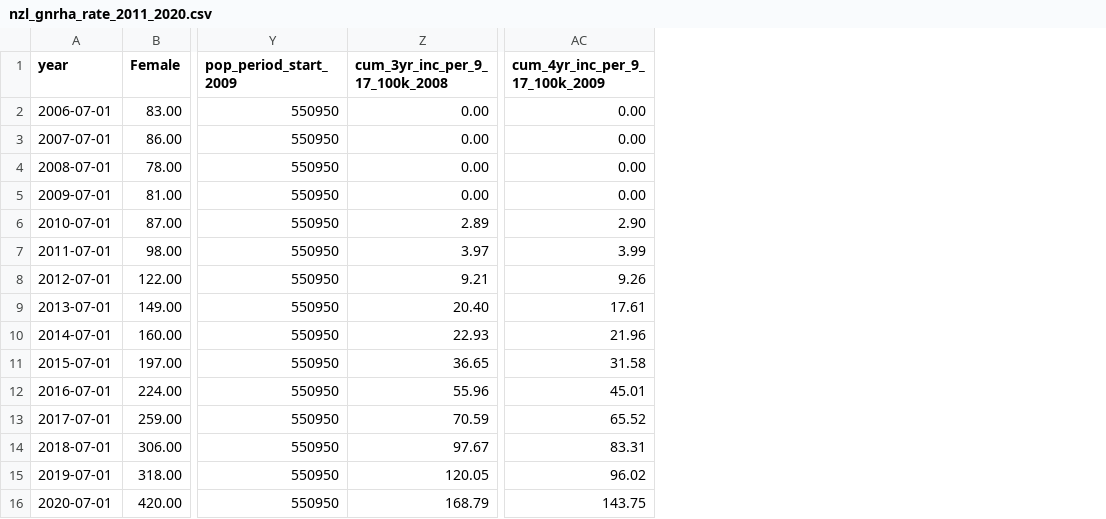
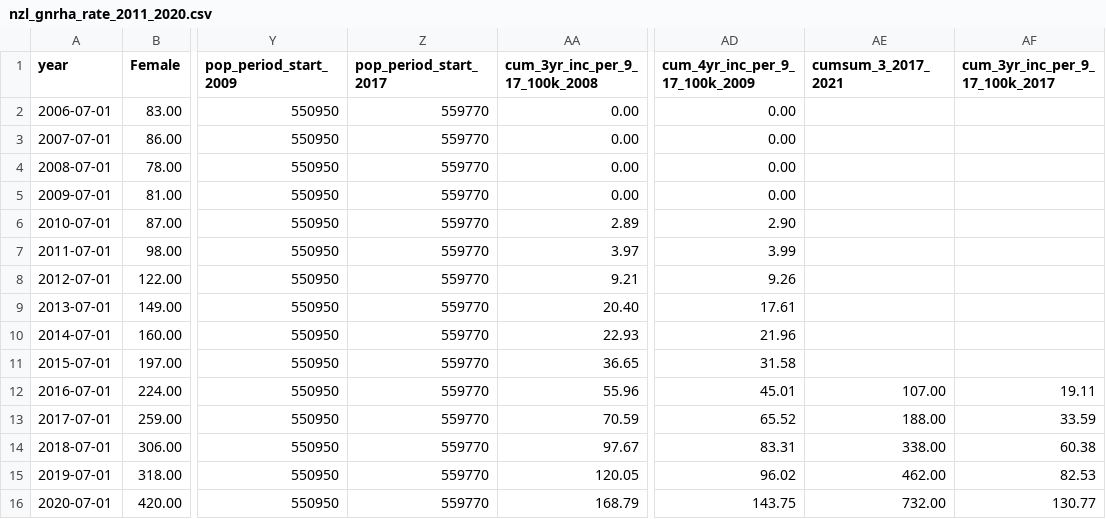
Before and after one commit to simontegg/gnrha_treatment_rates, a CSV file: results/nzl_gnrha_rate_2011_2020.csv, drawn as a sheet; only a part is shown, gaps mark what is left out; the diff names each change by its address in the sheet, - before the commit and + after, or states it on an @@ line.

```diff
--- a/results/nzl_gnrha_rate_2011_2020.csv
+++ b/results/nzl_gnrha_rate_2011_2020.csv
+column Z (pop_period_start_2017), rows 2-16: all 559770
+column AE (cumsum_3_2017_2021), rows 12-16: 107.00 | 188.00 | 338.00 | 462.00 | 732.00
+column AF (cum_3yr_inc_per_9_17_100k_2017), rows 12-16: 19.11 | 33.59 | 60.38 | 82.53 | 130.77
```
Also changed, not shown: 8 other files.
